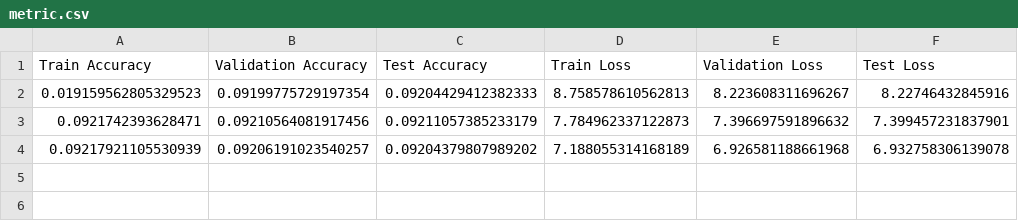
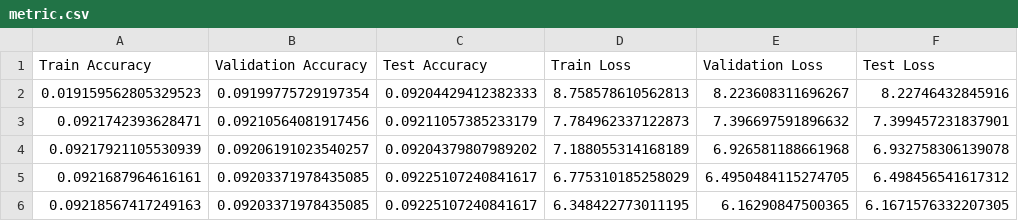
Before and after one commit to taduyhai3k/machine_translation_viet_eng, a CSV file: metric/metric.csv, drawn as a sheet.

```diff
--- a/metric/metric.csv
+++ b/metric/metric.csv
@@ -4 +4,3 @@ Train Accuracy,Validation Accuracy,Test Accuracy,Train Loss,Validation Loss,Test
 0.09217921105530939,0.09206191023540257,0.09204379807989202,7.188055314168189,6.926581188661968,6.932758306139078
+0.0921687964616161,0.09203371978435085,0.09225107240841617,6.775310185258029,6.4950484115274705,6.498456541617312
+0.09218567417249163,0.09203371978435085,0.09225107240841617,6.348422773011195,6.16290847500365,6.1671576332207305
```
Also changed, not shown: 1 other file.
